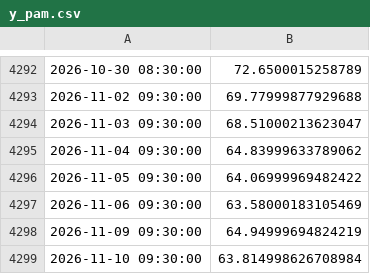
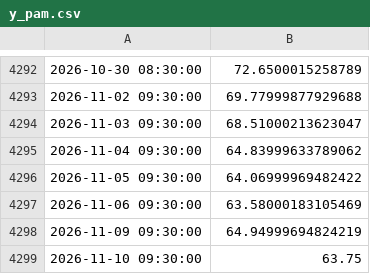
Before and after one commit to nicosauriorex/duelo-de-datos, a CSV file: datos/cache/y_pam.csv, drawn as a sheet; only a part is shown, gaps mark what is left out.

```diff
--- a/datos/cache/y_pam.csv
+++ b/datos/cache/y_pam.csv
@@ -4298,2 +4298,2 @@
 2026-11-09 09:30:00,64.94999694824219
-2026-11-10 09:30:00,63.814998626708984
+2026-11-10 09:30:00,63.75
```
Also changed, not shown: datos/cache/y_cepu.csv, datos/cache/y_edn.csv, 13 other files.
